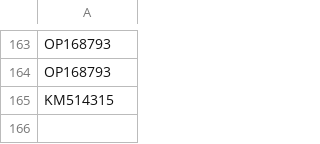
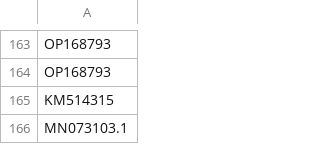
Before and after one commit to herrerasilva-evol-viralland/PRRSV_L1H18, a CSV file: genbank accession number_L1H18_full_genome_bgk_lineage.csv, drawn as a sheet; only a part is shown, gaps mark what is left out.

Commit message:
Update genbank accession number_L1H18_full_genome_bgk_lineage.csv

```diff
--- a/genbank accession number_L1H18_full_genome_bgk_lineage.csv
+++ b/genbank accession number_L1H18_full_genome_bgk_lineage.csv
@@ -165 +165,2 @@ OP168793
 KM514315
+MN073103.1
```
